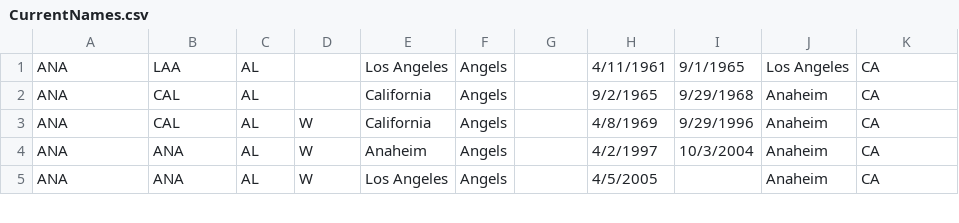
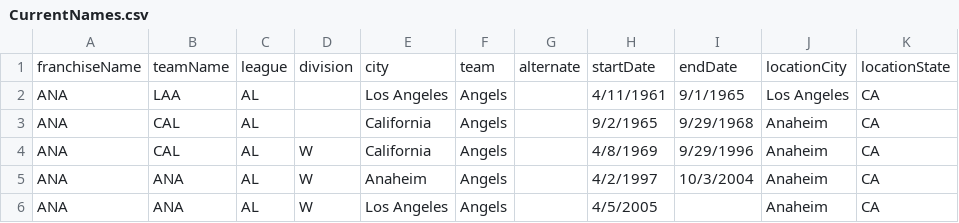
Before and after one commit to rptetzloff/AreTheBrewersOnTV, a CSV file: data/CurrentNames.csv, drawn as a sheet; only a part is shown.

```diff
--- a/data/CurrentNames.csv
+++ b/data/CurrentNames.csv
@@ -1 +1,2 @@
+franchiseName,teamName,league,division,city,team,alternate,startDate,endDate,locationCity,locationState
 ANA,LAA,AL,,Los Angeles,Angels,,4/11/1961,9/1/1965,Los Angeles,CA
```
